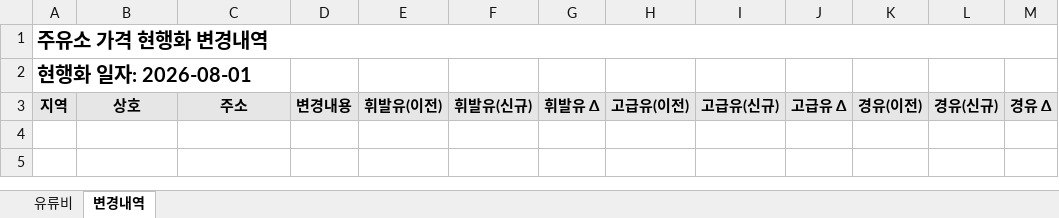
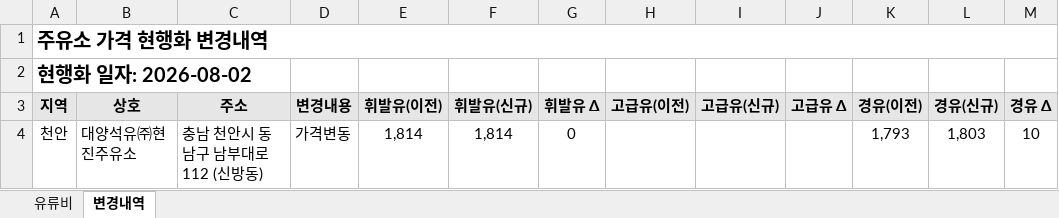
Before and after one commit to krwizxp/fcupdater, an Excel workbook: fuel_cost_chungcheong.xlsx, sheet 변경내역, drawn as a sheet; values as stored, in another font and other column widths than the file's, no borders; conditional formats not drawn; the diff names each change by its address in the sheet, - before the commit and + after, or states it on an @@ line.

```diff
--- a/fuel_cost_chungcheong.xlsx (sheet 변경내역)
+++ b/fuel_cost_chungcheong.xlsx (sheet 변경내역)
-A2 (지역): 현행화 일자: 2026-08-01
+A2 (지역): 현행화 일자: 2026-08-02
+row 4: 천안 | 대양석유㈜현진주유소 | 충남 천안시 동남구 남부대로 112 (신방동) | 가격변동 | 1,814 | 1,814 | 0 |  |  |  | 1,793 | 1,803 | 10
```
Also changed, not shown: sheet 유류비, formulas that keep their value, 7 other files.
